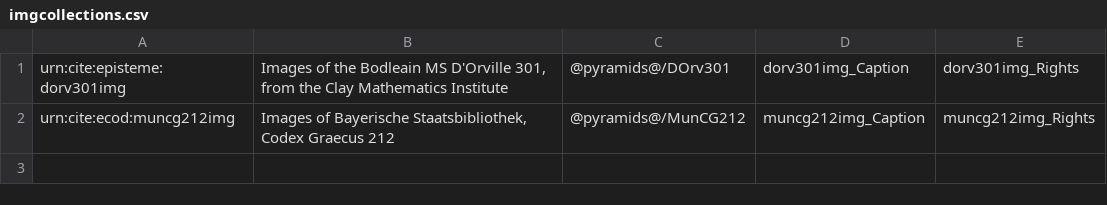
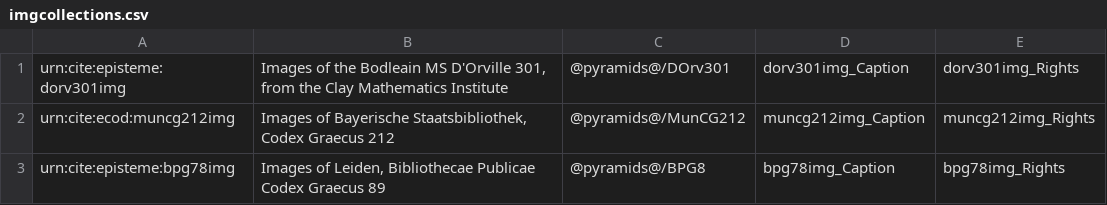
Before and after one commit to neelsmith/episteme, a CSV file: imgs/imgcollections.csv, drawn as a sheet; the diff names each change by its address in the sheet, - before the commit and + after, or states it on an @@ line.

Commit message:
Add image collection for BPG 78.

```diff
--- a/imgs/imgcollections.csv
+++ b/imgs/imgcollections.csv
+row 3: urn:cite:episteme:bpg78img | Images of Leiden, Bibliothecae Publicae Codex Graecus 89 | @pyramids@/BPG8 | bpg78img_Caption | bpg78img_Rights
```
